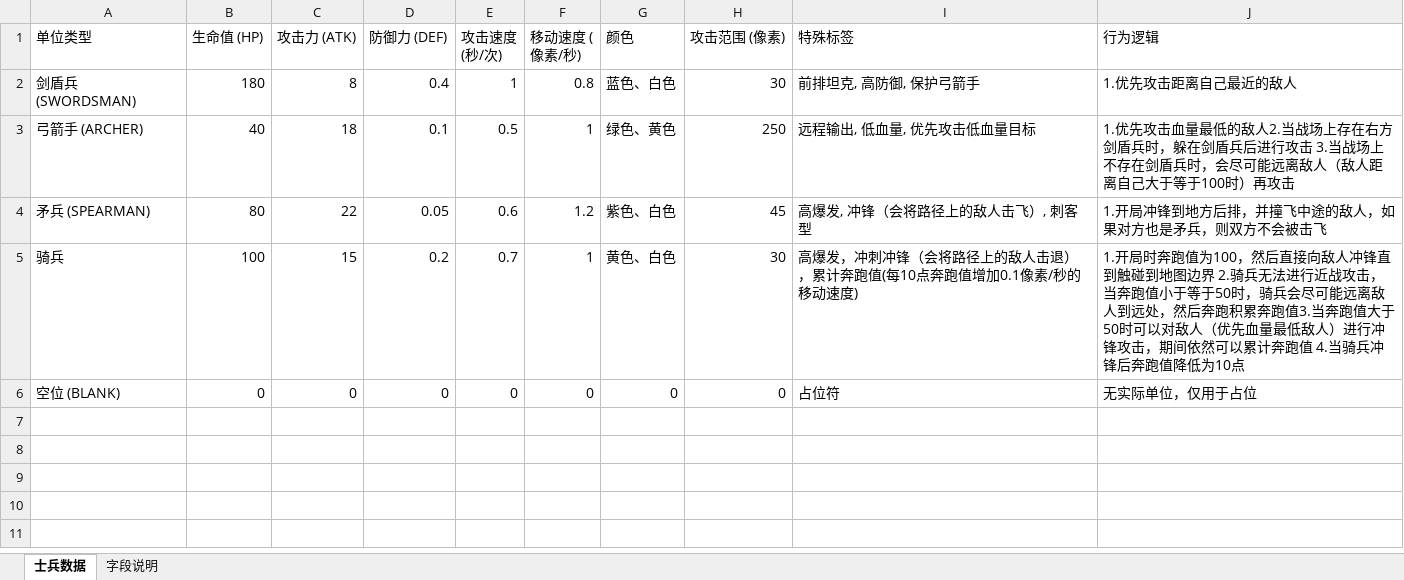
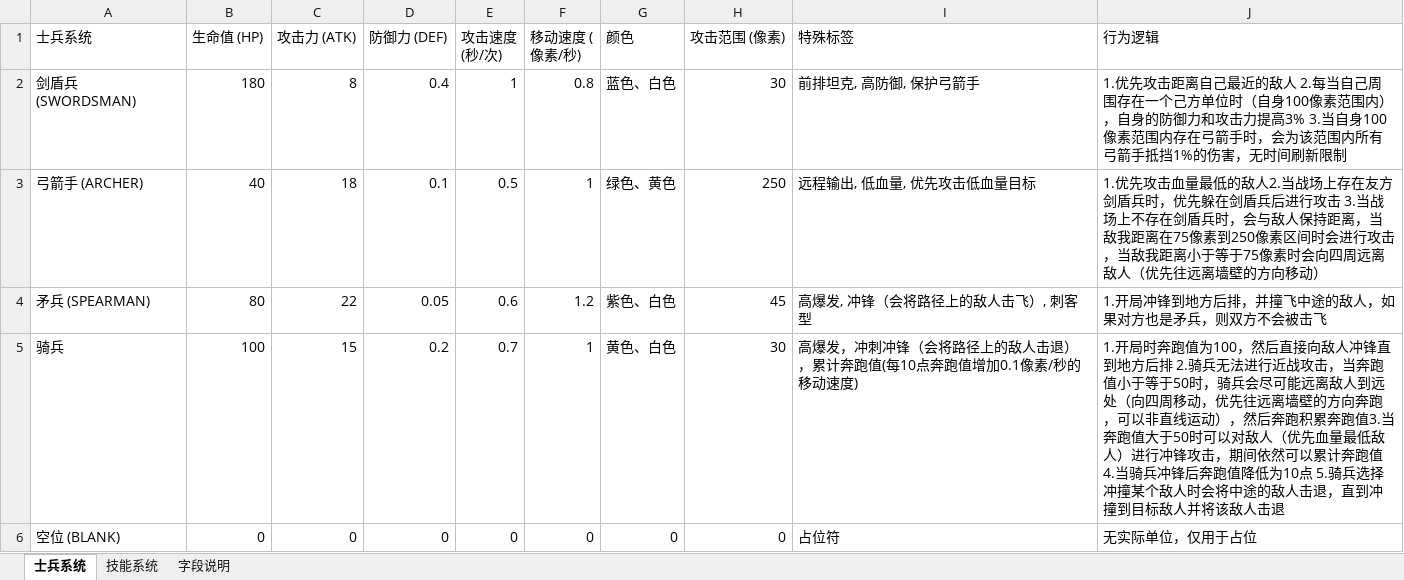
Before and after one commit to freshman909/battle, an Excel workbook: 士兵数据配置.xlsx, sheet 士兵系统, drawn as a sheet; values as stored, in another font and other column widths than the file's, no borders; the diff names each change by its address in the sheet, - before the commit and + after, or states it on an @@ line.

```diff
--- a/士兵数据配置.xlsx (sheet 士兵系统)
+++ b/士兵数据配置.xlsx (sheet 士兵系统)
-sheet tab: 士兵数据
+sheet tab: 士兵系统
+sheet tab: 技能系统
-A1: 单位类型
+A1: 士兵系统
-J2 (行为逻辑): …近的敌人
+J2 (行为逻辑): …近的敌人 2.每当自己周围存在一个己方单位时（自身100像素范围内），自身的防御力和攻击力提高3% 3.当自身100像素范围内存在弓箭手时，会为该范围内所有弓箭手抵挡1%的伤害，无时间刷新限制
-J3 (行为逻辑): …场上存在右方剑盾兵时，躲在剑盾兵后进行攻击 3.当战场上不存在剑盾兵时，会尽可能远离敌人（敌人距离自己大于等于100时）再攻击
+J3 (行为逻辑): …场上存在友方剑盾兵时，优先躲在剑盾兵后进行攻击 3.当战场上不存在剑盾兵时，会与敌人保持距离，当敌我距离在75像素到250像素区间时会进行攻击，当敌我距离小于等于75像素时会向四周远离敌人（优先往远离墙壁的方向移动）
-J5 (行为逻辑): …冲锋直到触碰到地图边界 2.骑兵无法进行近战攻击，当奔跑值小于等于50时，骑兵会尽可能远离敌人到远处，然后奔跑积累奔跑值3.当奔跑值大于50时可以对敌人（优先血量最低敌人）进行冲锋攻击，期间依然可以累计奔跑值 4.当骑兵冲锋后奔跑值降低为10点
+J5 (行为逻辑): …冲锋直到地方后排 2.骑兵无法进行近战攻击，当奔跑值小于等于50时，骑兵会尽可能远离敌人到远处（向四周移动，优先往远离墙壁的方向奔跑，可以非直线运动），然后奔跑积累奔跑值3.当奔跑值大于50时可以对敌人（优先血量最低敌人）进行冲锋攻击，期间依然可以累计奔跑值 4.当骑兵冲锋后奔跑值降低为10点 5.骑兵选择冲撞某个敌人时会将中途的敌人击退，直到冲撞到目标敌人并将该敌人击退
```
Also changed, not shown: 17 other files.
